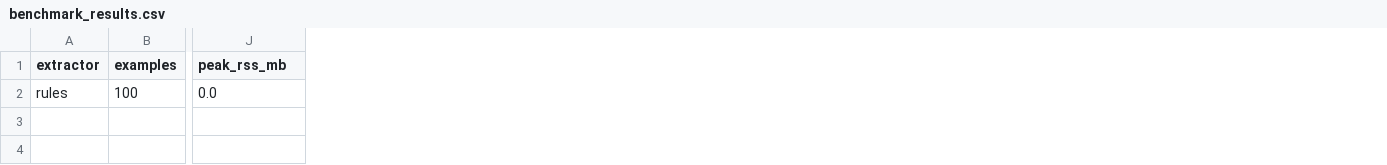
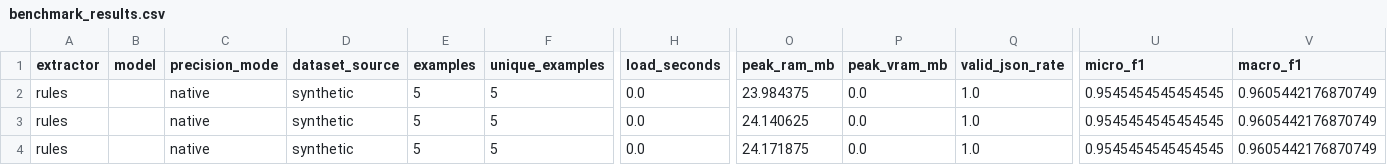
Before and after one commit to Whaledevelop/LLM_course_homeworks, a CSV file: 18_news_dialog_ie/data/benchmark_results.csv, drawn as a sheet; only a part is shown, gaps mark what is left out; addresses are those after the commit; rows hold the shown columns only; the diff covers the shown part only; the diff names each change by its address in the sheet, - before the commit and + after, or states it on an @@ line.

Commit message:
run gold data set

```diff
--- a/18_news_dialog_ie/data/benchmark_results.csv
+++ b/18_news_dialog_ie/data/benchmark_results.csv
+column B (model), empty
+column C (precision_mode), row 2: native
+column D (dataset_source), row 2: synthetic
+column F (unique_examples), row 2: 5
+column H (load_seconds), row 2: 0.0
+column O (peak_ram_mb), row 2: 23.984375
+column Q (valid_json_rate), row 2: 1.0
+column U (micro_f1), row 2: 0.9545454545454545
+column V (macro_f1), row 2: 0.9605442176870749
-P1: peak_rss_mb
+P1: peak_vram_mb
-E2 (examples): 100
+E2 (examples): 5
+row 3: rules |  | native | synthetic | 5 | 5 | 0.0 | 24.140625 | 0.0 | 1.0 | 0.9545454545454545 | 0.9605442176870749
+row 4: rules |  | native | synthetic | 5 | 5 | 0.0 | 24.171875 | 0.0 | 1.0 | 0.9545454545454545 | 0.9605442176870749
```
Also changed, not shown: 7 edited cells elsewhere in this file, 41 other files.
